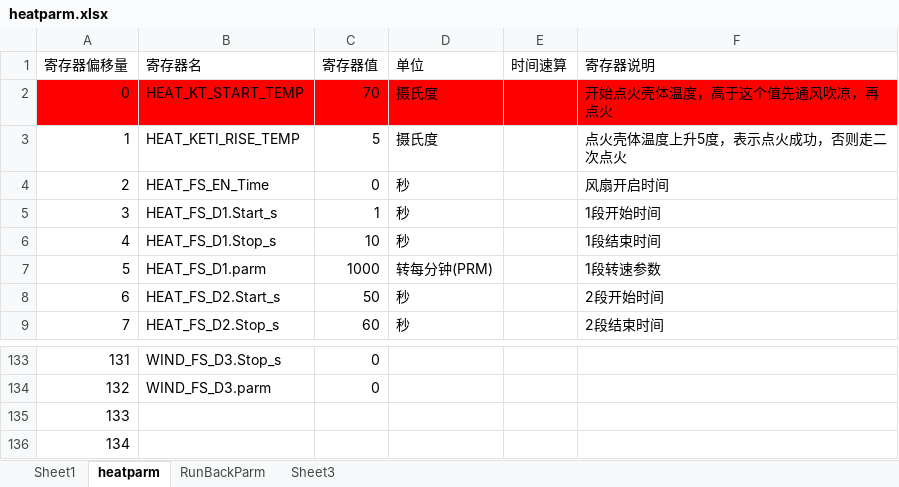
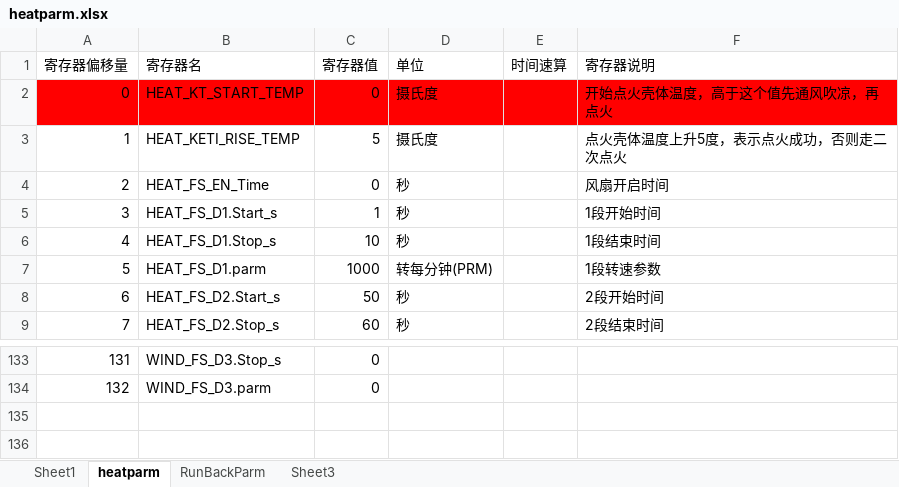
Before and after one commit to coolthng/heat_proj, an Excel workbook: PC_GuiDemo/heatparm.xlsx, sheet heatparm, drawn as a sheet; only a part is shown, gaps mark what is left out; values as stored, in another font and other column widths than the file's, no borders; the diff names each change by its address in the sheet, - before the commit and + after, or states it on an @@ line.

```diff
--- a/PC_GuiDemo/heatparm.xlsx (sheet heatparm)
+++ b/PC_GuiDemo/heatparm.xlsx (sheet heatparm)
-C2 (寄存器值): 70
+C2 (寄存器值): 0
-row 135: 133
-row 136: 134
```
Also changed, not shown: sheet Sheet3, 4 other files.
